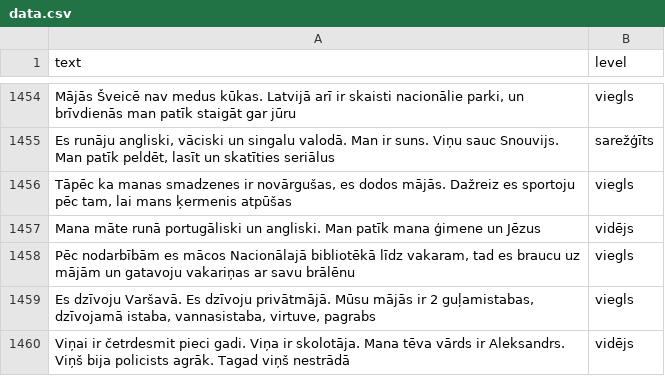
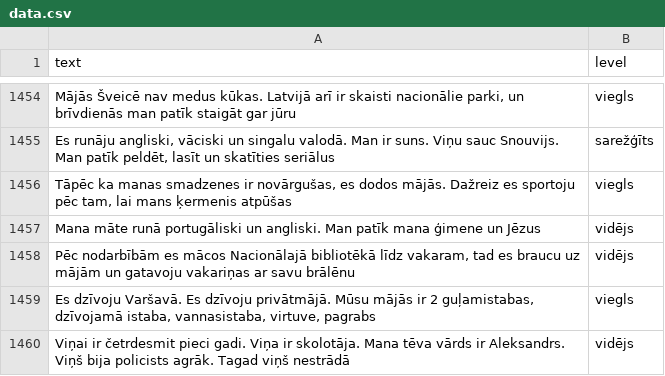
Before and after one commit to IvoDz/lv-text-complexity, a CSV file: data.csv, drawn as a sheet; only a part is shown, gaps mark what is left out; the diff covers the shown part only; the diff names each change by its address in the sheet, - before the commit and + after, or states it on an @@ line.

```diff
--- a/data.csv
+++ b/data.csv
-B1458 (level): viegls
+B1458 (level): vidējs
```
Also changed, not shown: 10 edited cells elsewhere in this file.
